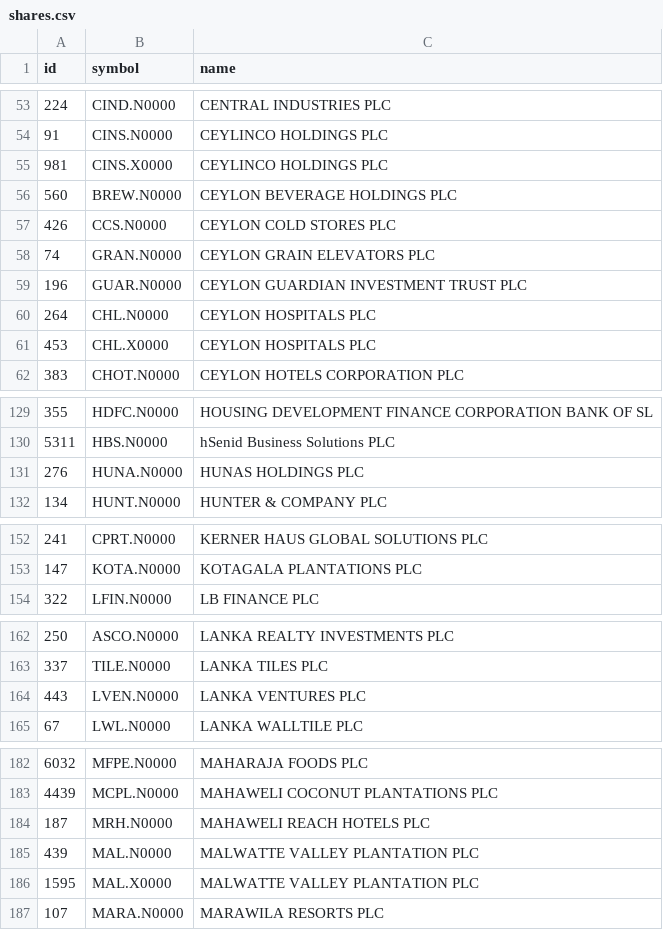
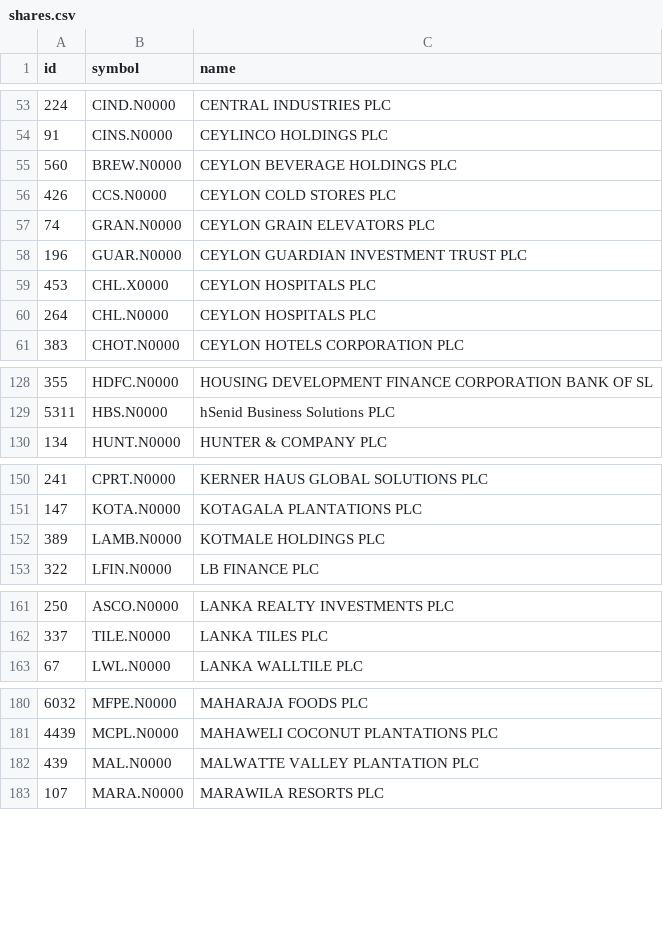
Before and after one commit to dahamdeshapriya6-hub/cse-bot, a CSV file: data/shares.csv, drawn as a sheet; only a part is shown, gaps mark what is left out; the diff covers the shown part only.

```diff
--- a/data/shares.csv
+++ b/data/shares.csv
@@ -54,3 +54,2 @@ id,symbol,name
 91,CINS.N0000,CEYLINCO HOLDINGS PLC
-981,CINS.X0000,CEYLINCO HOLDINGS PLC
 560,BREW.N0000,CEYLON BEVERAGE HOLDINGS PLC
@@ -59,4 +58,4 @@ id,symbol,name
 196,GUAR.N0000,CEYLON GUARDIAN INVESTMENT TRUST PLC
+453,CHL.X0000,CEYLON HOSPITALS PLC
 264,CHL.N0000,CEYLON HOSPITALS PLC
-453,CHL.X0000,CEYLON HOSPITALS PLC
 383,CHOT.N0000,CEYLON HOTELS CORPORATION PLC
@@ -130,3 +129,2 @@ id,symbol,name
 5311,HBS.N0000,hSenid Business Solutions PLC
-276,HUNA.N0000,HUNAS HOLDINGS PLC
 134,HUNT.N0000,HUNTER & COMPANY PLC
@@ -153,2 +151,3 @@ id,symbol,name
 147,KOTA.N0000,KOTAGALA PLANTATIONS PLC
+389,LAMB.N0000,KOTMALE HOLDINGS PLC
 322,LFIN.N0000,LB FINANCE PLC
@@ -163,3 +162,2 @@ id,symbol,name
 337,TILE.N0000,LANKA TILES PLC
-443,LVEN.N0000,LANKA VENTURES PLC
 67,LWL.N0000,LANKA WALLTILE PLC
@@ -183,5 +181,3 @@ id,symbol,name
 4439,MCPL.N0000,MAHAWELI COCONUT PLANTATIONS PLC
-187,MRH.N0000,MAHAWELI REACH HOTELS PLC
 439,MAL.N0000,MALWATTE VALLEY PLANTATION PLC
-1595,MAL.X0000,MALWATTE VALLEY PLANTATION PLC
 107,MARA.N0000,MARAWILA  RESORTS  PLC
```
Also changed, not shown: 1 added row, 1 removed row and 2 moved rows elsewhere in this file, data/history.csv, 4 other files.
